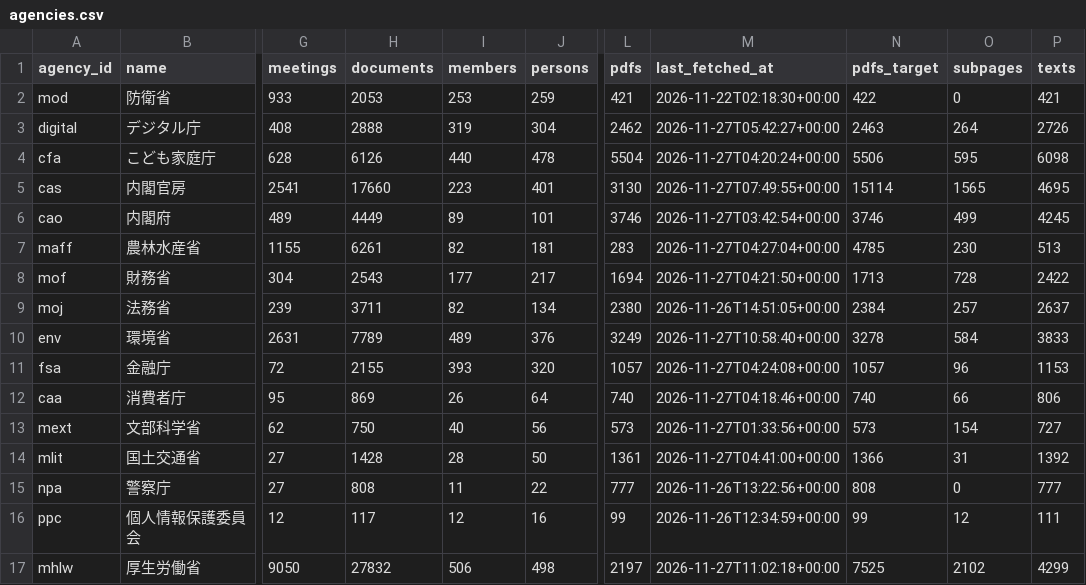
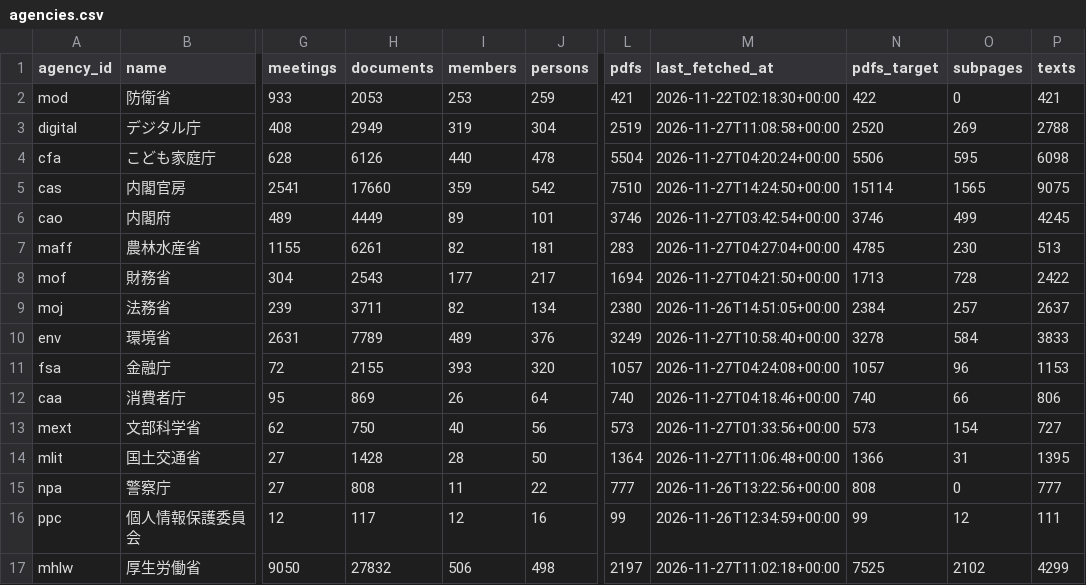
Before and after one commit to tsuji-y/shingikai, a CSV file: data/all/agencies.csv, drawn as a sheet; only a part is shown, gaps mark what is left out; the diff names each change by its address in the sheet, - before the commit and + after, or states it on an @@ line.

```diff
--- a/data/all/agencies.csv
+++ b/data/all/agencies.csv
-H3 (documents): 2888
+H3 (documents): 2949
-L3 (pdfs): 2462
+L3 (pdfs): 2519
-M3 (last_fetched_at): 2026-11-27T05:42:27+00:00
+M3 (last_fetched_at): 2026-11-27T11:08:58+00:00
-N3 (pdfs_target): 2463
+N3 (pdfs_target): 2520
-O3 (subpages): 264
+O3 (subpages): 269
-P3 (texts): 2726
+P3 (texts): 2788
-I5 (members): 223
+I5 (members): 359
-J5 (persons): 401
+J5 (persons): 542
-L5 (pdfs): 3130
+L5 (pdfs): 7510
-M5 (last_fetched_at): 2026-11-27T07:49:55+00:00
+M5 (last_fetched_at): 2026-11-27T14:24:50+00:00
-P5 (texts): 4695
+P5 (texts): 9075
-L14 (pdfs): 1361
+L14 (pdfs): 1364
-M14 (last_fetched_at): 2026-11-27T04:41:00+00:00
+M14 (last_fetched_at): 2026-11-27T11:06:48+00:00
-P14 (texts): 1392
+P14 (texts): 1395
```
Also changed, not shown: data/mlit/catalog.csv, data/mlit/documents.csv, 23 other files.
